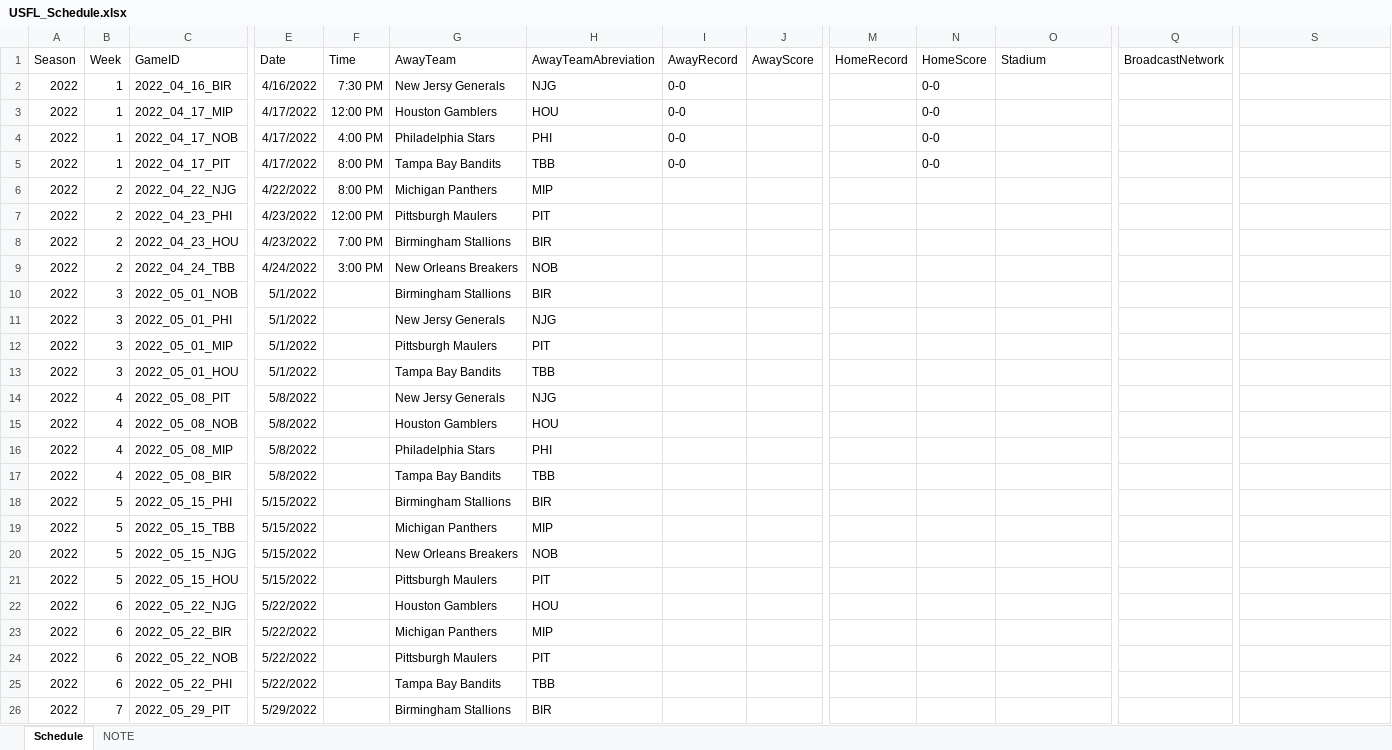
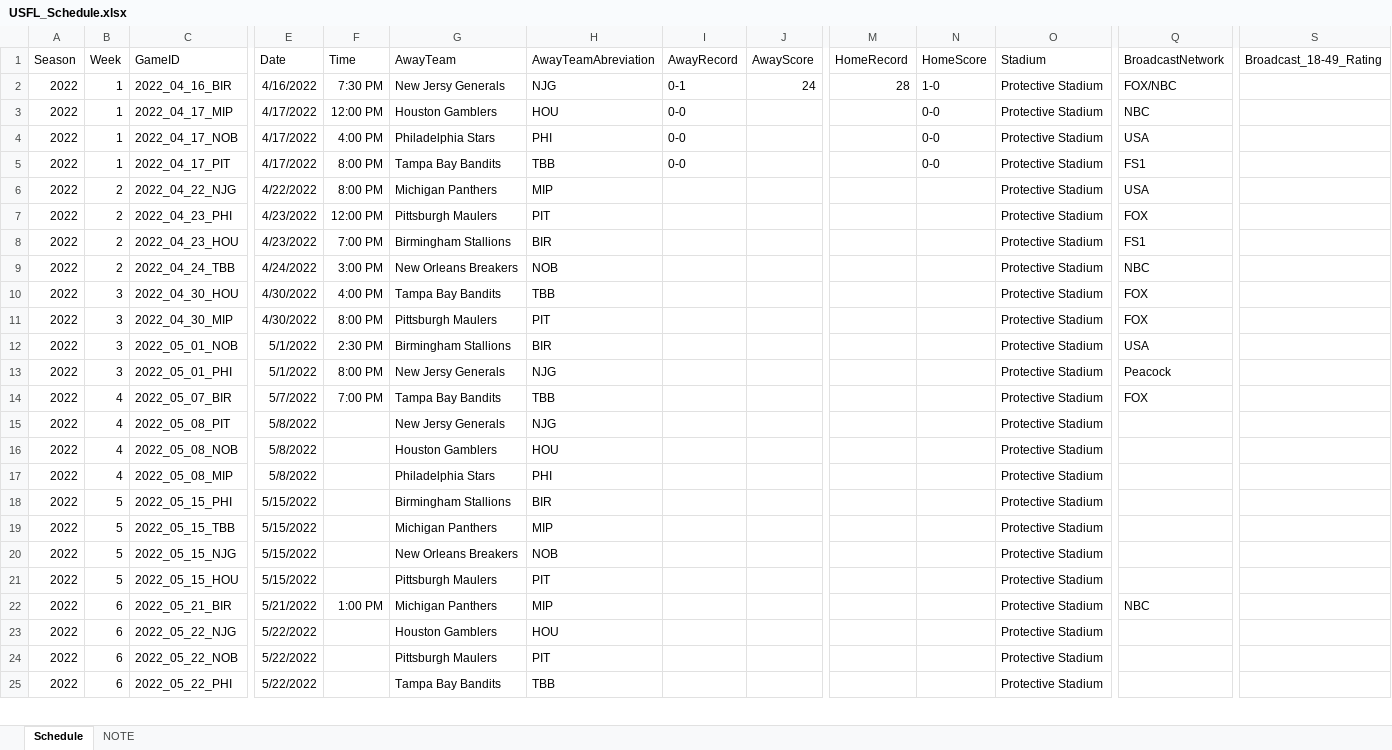
Before and after one commit to armstjc/The-USFL-Data-Repository, an Excel workbook: USFL_Schedule.xlsx, sheet Schedule, drawn as a sheet; only a part is shown, gaps mark what is left out; values as stored, in another font and other column widths than the file's, no borders; conditional formats not drawn; removed rows and columns are numbered as before the commit, all else as after; rows hold the shown columns only; the diff covers the shown part only; the diff names each change by its address in the sheet, - before the commit and + after, or states it on an @@ line.

Commit message:
First Game Update

```diff
--- a/USFL_Schedule.xlsx (sheet Schedule)
+++ b/USFL_Schedule.xlsx (sheet Schedule)
-S1: (empty)
+S1: Broadcast_18-49_Rating
-I2 (AwayRecord): 0-0
+I2 (AwayRecord): 0-1
-J2 (AwayScore): (empty)
+J2 (AwayScore): 24
-M2 (HomeRecord): (empty)
+M2 (HomeRecord): 28
-N2 (HomeScore): 0-0
+N2 (HomeScore): 1-0
-O2:O9 (Stadium): (empty)
+O2:O9 (Stadium): Protective Stadium
-Q2 (BroadcastNetwork): (empty)
+Q2 (BroadcastNetwork): FOX/NBC
-Q3 (BroadcastNetwork): (empty)
+Q3 (BroadcastNetwork): NBC
-Q4 (BroadcastNetwork): (empty)
+Q4 (BroadcastNetwork): USA
-Q5 (BroadcastNetwork): (empty)
+Q5 (BroadcastNetwork): FS1
-Q6 (BroadcastNetwork): (empty)
+Q6 (BroadcastNetwork): USA
-Q7 (BroadcastNetwork): (empty)
+Q7 (BroadcastNetwork): FOX
-Q8 (BroadcastNetwork): (empty)
+Q8 (BroadcastNetwork): FS1
-Q9 (BroadcastNetwork): (empty)
+Q9 (BroadcastNetwork): NBC
+row 10: 2022 | 3 | 2022_04_30_HOU | 4/30/2022 | 4:00 PM | Tampa Bay Bandits | TBB |  |  |  |  | Protective Stadium | FOX
+row 11: 2022 | 3 | 2022_04_30_MIP | 4/30/2022 | 8:00 PM | Pittsburgh Maulers | PIT |  |  |  |  | Protective Stadium | FOX
-F12 (Time): (empty)
+F12 (Time): 2:30 PM
-O12:O13 (Stadium): (empty)
+O12:O13 (Stadium): Protective Stadium
-Q12 (BroadcastNetwork): (empty)
+Q12 (BroadcastNetwork): USA
-F13 (Time): (empty)
+F13 (Time): 8:00 PM
-Q13 (BroadcastNetwork): (empty)
+Q13 (BroadcastNetwork): Peacock
-row 12: 2022 | 3 | 2022_05_01_MIP | 5/1/2022 |  | Pittsburgh Maulers | PIT
-row 13: 2022 | 3 | 2022_05_01_HOU | 5/1/2022 |  | Tampa Bay Bandits | TBB
+row 14: 2022 | 4 | 2022_05_07_BIR | 5/7/2022 | 7:00 PM | Tampa Bay Bandits | TBB |  |  |  |  | Protective Stadium | FOX
-O15:O17 (Stadium): (empty)
+O15:O17 (Stadium): Protective Stadium
-row 17: 2022 | 4 | 2022_05_08_BIR | 5/8/2022 |  | Tampa Bay Bandits | TBB
-O18:O21 (Stadium): (empty)
+O18:O21 (Stadium): Protective Stadium
+row 22: 2022 | 6 | 2022_05_21_BIR | 5/21/2022 | 1:00 PM | Michigan Panthers | MIP |  |  |  |  | Protective Stadium | NBC
-O23 (Stadium): (empty)
+O23 (Stadium): Protective Stadium
-row 23: 2022 | 6 | 2022_05_22_BIR | 5/22/2022 |  | Michigan Panthers | MIP
-O24:O25 (Stadium): (empty)
+O24:O25 (Stadium): Protective Stadium
-row 26: 2022 | 7 | 2022_05_29_PIT | 5/29/2022 |  | Birmingham Stallions | BIR
```
Also changed, not shown: 1 added row and 24 edited cells elsewhere in this sheet, sheet NOTE, formulas that keep their value, 7 other files.
